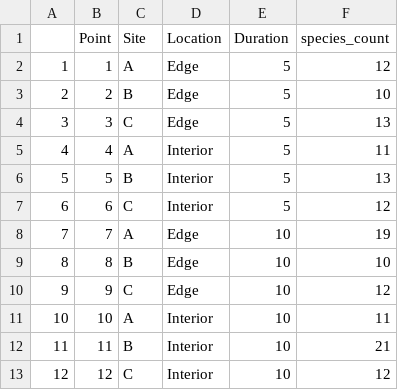
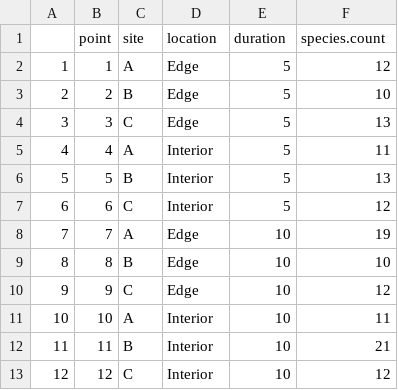
Before and after one commit to cjmill04/Rstats, a CSV file: 02 - Data Storage in R/bird.table.csv, drawn as a sheet.

```diff
--- a/02 - Data Storage in R/bird.table.csv
+++ b/02 - Data Storage in R/bird.table.csv
@@ -1,2 +1,2 @@
-"","Point","Site","Location","Duration","species_count"
+"","point","site","location","duration","species.count"
 "1","1","A","Edge","5","12"
```
Also changed, not shown: 02 - Data Storage in R/birds.csv, 3 other files.
